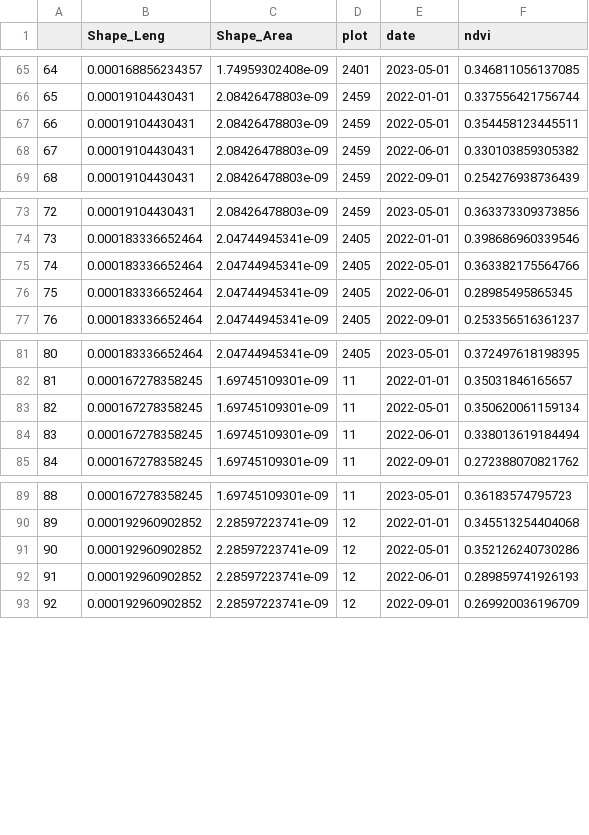
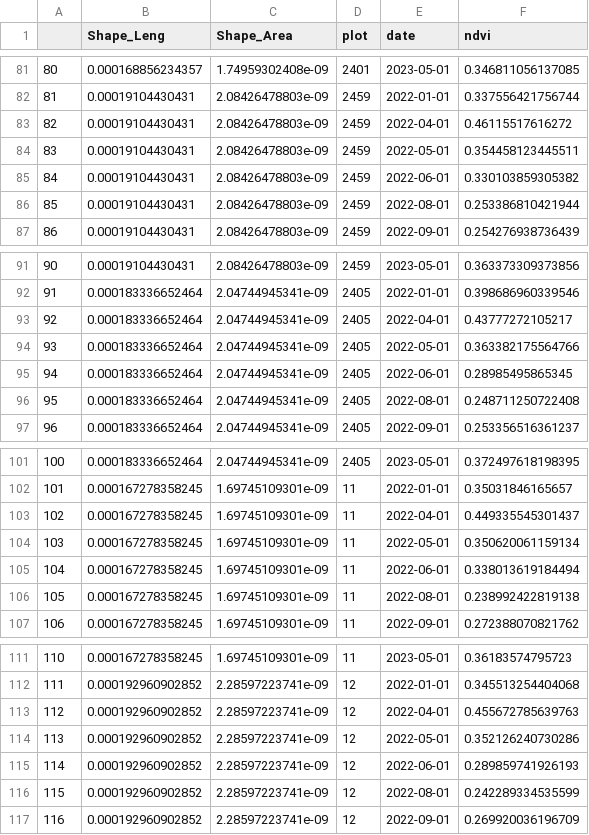
Before and after one commit to sdewees0523/piru_community, a CSV file: data/clean_data/ndvi_clean.csv, drawn as a sheet; only a part is shown, gaps mark what is left out; the diff covers the shown part only; the diff names each change by its address in the sheet, - before the commit and + after, or states it on an @@ line.

```diff
--- a/data/clean_data/ndvi_clean.csv
+++ b/data/clean_data/ndvi_clean.csv
@@ column A renumbered from row 4 down @@
+row 83: 82 | 0.00019104430431 | 2.08426478803e-09 | 2459 | 2022-04-01 | 0.46115517616272
+row 86: 85 | 0.00019104430431 | 2.08426478803e-09 | 2459 | 2022-08-01 | 0.253386810421944
+row 93: 92 | 0.000183336652464 | 2.04744945341e-09 | 2405 | 2022-04-01 | 0.43777272105217
+row 96: 95 | 0.000183336652464 | 2.04744945341e-09 | 2405 | 2022-08-01 | 0.248711250722408
+row 103: 102 | 0.000167278358245 | 1.69745109301e-09 | 11 | 2022-04-01 | 0.449335545301437
+row 106: 105 | 0.000167278358245 | 1.69745109301e-09 | 11 | 2022-08-01 | 0.238992422819138
+row 113: 112 | 0.000192960902852 | 2.28597223741e-09 | 12 | 2022-04-01 | 0.455672785639763
+row 116: 115 | 0.000192960902852 | 2.28597223741e-09 | 12 | 2022-08-01 | 0.242289334535599
```
Also changed, not shown: 22 added rows elsewhere in this file, 26 other files.
